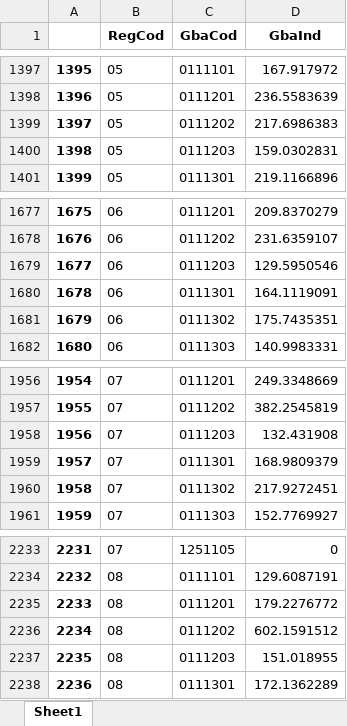
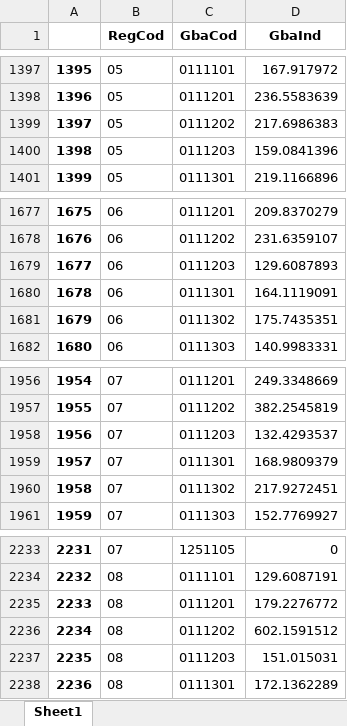
Before and after one commit to ShannonNCM/ComparacionCalculoIPC, an Excel workbook: IPC2024_base2010/indprod012024.xlsx, sheet Sheet1, drawn as a sheet; only a part is shown, gaps mark what is left out; values as stored, in another font and other column widths than the file's, no borders; the diff covers the shown part only; the diff names each change by its address in the sheet, - before the commit and + after, or states it on an @@ line.

```diff
--- a/IPC2024_base2010/indprod012024.xlsx (sheet Sheet1)
+++ b/IPC2024_base2010/indprod012024.xlsx (sheet Sheet1)
-D1400 (GbaInd): 159.0302831
+D1400 (GbaInd): 159.0841396
-D1679 (GbaInd): 129.5950546
+D1679 (GbaInd): 129.6087893
-D1958 (GbaInd): 132.431908
+D1958 (GbaInd): 132.4293537
-D2237 (GbaInd): 151.018955
+D2237 (GbaInd): 151.015031
```
Also changed, not shown: 5 edited cells elsewhere in this sheet, 1 other file.
